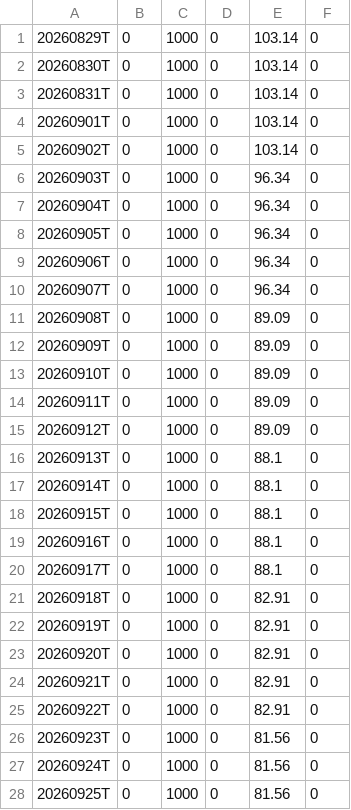
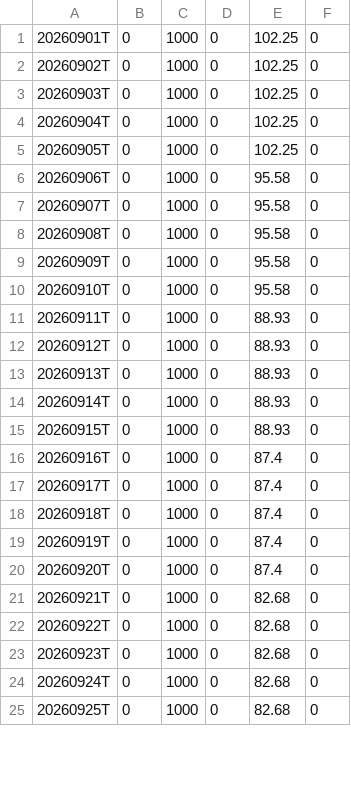
Before and after one commit to OzanTM/seed_ozantm_rs_rating, a CSV file: data/RSRATING_SECTORS.csv, drawn as a sheet; only a part is shown; the diff covers the shown part only.

```diff
--- a/data/RSRATING_SECTORS.csv
+++ b/data/RSRATING_SECTORS.csv
@@ -1,28 +1,25 @@
-20260829T,0,1000,0,103.14,0
-20260830T,0,1000,0,103.14,0
-20260831T,0,1000,0,103.14,0
-20260901T,0,1000,0,103.14,0
-20260902T,0,1000,0,103.14,0
-20260903T,0,1000,0,96.34,0
-20260904T,0,1000,0,96.34,0
-20260905T,0,1000,0,96.34,0
-20260906T,0,1000,0,96.34,0
-20260907T,0,1000,0,96.34,0
-20260908T,0,1000,0,89.09,0
-20260909T,0,1000,0,89.09,0
-20260910T,0,1000,0,89.09,0
-20260911T,0,1000,0,89.09,0
-20260912T,0,1000,0,89.09,0
-20260913T,0,1000,0,88.1,0
-20260914T,0,1000,0,88.1,0
-20260915T,0,1000,0,88.1,0
-20260916T,0,1000,0,88.1,0
-20260917T,0,1000,0,88.1,0
-20260918T,0,1000,0,82.91,0
-20260919T,0,1000,0,82.91,0
-20260920T,0,1000,0,82.91,0
-20260921T,0,1000,0,82.91,0
-20260922T,0,1000,0,82.91,0
-20260923T,0,1000,0,81.56,0
-20260924T,0,1000,0,81.56,0
-20260925T,0,1000,0,81.56,0
+20260901T,0,1000,0,102.25,0
+20260902T,0,1000,0,102.25,0
+20260903T,0,1000,0,102.25,0
+20260904T,0,1000,0,102.25,0
+20260905T,0,1000,0,102.25,0
+20260906T,0,1000,0,95.58,0
+20260907T,0,1000,0,95.58,0
+20260908T,0,1000,0,95.58,0
+20260909T,0,1000,0,95.58,0
+20260910T,0,1000,0,95.58,0
+20260911T,0,1000,0,88.93,0
+20260912T,0,1000,0,88.93,0
+20260913T,0,1000,0,88.93,0
+20260914T,0,1000,0,88.93,0
+20260915T,0,1000,0,88.93,0
+20260916T,0,1000,0,87.4,0
+20260917T,0,1000,0,87.4,0
+20260918T,0,1000,0,87.4,0
+20260919T,0,1000,0,87.4,0
+20260920T,0,1000,0,87.4,0
+20260921T,0,1000,0,82.68,0
+20260922T,0,1000,0,82.68,0
+20260923T,0,1000,0,82.68,0
+20260924T,0,1000,0,82.68,0
+20260925T,0,1000,0,82.68,0
```
Also changed, not shown: 3 added rows and 7 edited cells elsewhere in this file, data/RSRATING.csv, data/RSRATING_SECTORS_SHORT_TERM.csv, 3 other files.
